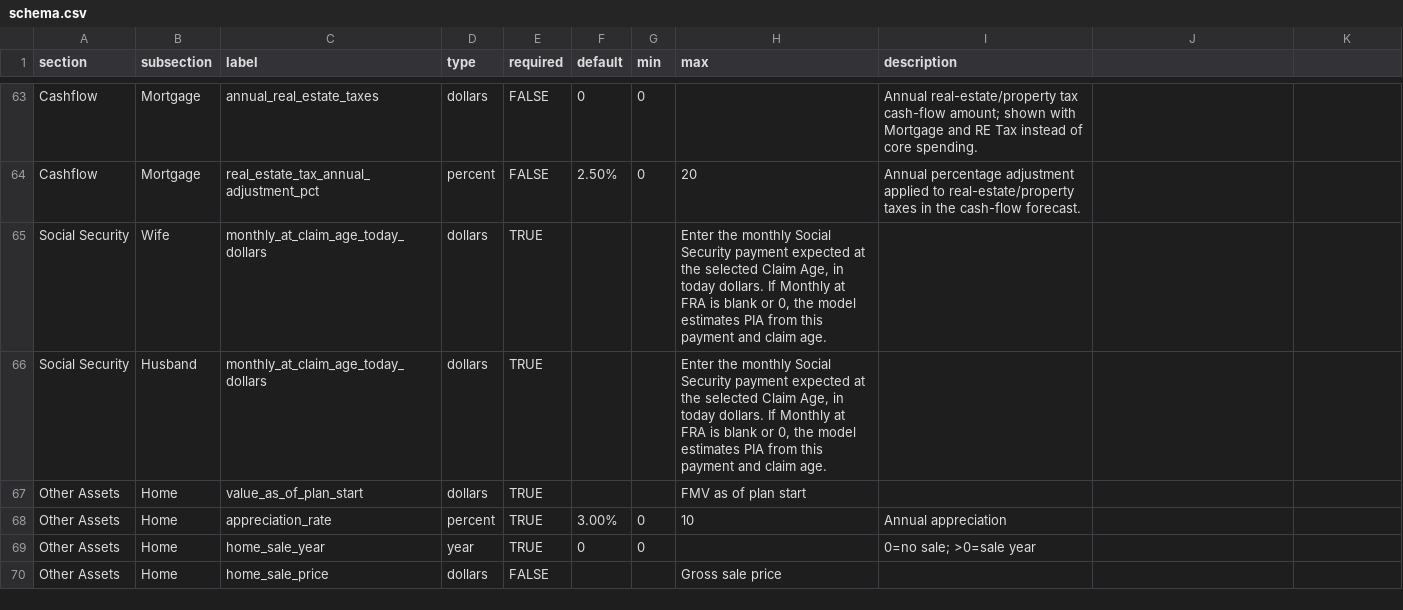
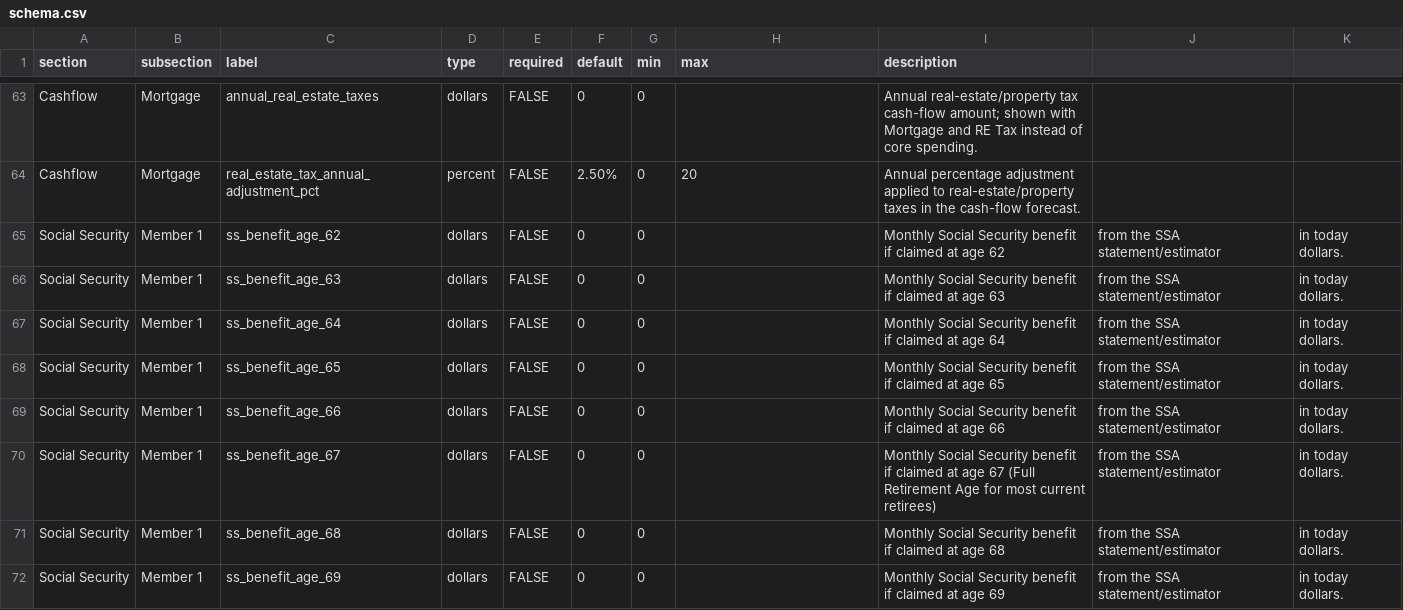
Before and after one commit to matthartzman/retirement_system, a CSV file: reference_data/schema.csv, drawn as a sheet; only a part is shown, gaps mark what is left out; the shorter side is filled out with more unchanged rows; the diff covers the shown part only.

```diff
--- a/reference_data/schema.csv
+++ b/reference_data/schema.csv
@@ -64,3 +64,9 @@ Cashflow,Mortgage,annual_real_estate_taxes,dollars,FALSE,0,0,,Annual real-estate
 Cashflow,Mortgage,real_estate_tax_annual_adjustment_pct,percent,FALSE,2.50%,0,20,Annual percentage adjustment applied to real-estate/property taxes in the cash-flow forecast.
-Social Security,Wife,monthly_at_claim_age_today_dollars,dollars,TRUE,,,"Enter the monthly Social Security payment expected at the selected Claim Age, in today dollars. If Monthly at FRA is blank or 0, the model estimates PIA from this payment and claim age.",
-Social Security,Husband,monthly_at_claim_age_today_dollars,dollars,TRUE,,,"Enter the monthly Social Security payment expected at the selected Claim Age, in today dollars. If Monthly at FRA is blank or 0, the model estimates PIA from this payment and claim age.",
+Social Security,Member 1,ss_benefit_age_62,dollars,FALSE,0,0,,Monthly Social Security benefit if claimed at age 62, from the SSA statement/estimator, in today dollars.
+Social Security,Member 1,ss_benefit_age_63,dollars,FALSE,0,0,,Monthly Social Security benefit if claimed at age 63, from the SSA statement/estimator, in today dollars.
+Social Security,Member 1,ss_benefit_age_64,dollars,FALSE,0,0,,Monthly Social Security benefit if claimed at age 64, from the SSA statement/estimator, in today dollars.
+Social Security,Member 1,ss_benefit_age_65,dollars,FALSE,0,0,,Monthly Social Security benefit if claimed at age 65, from the SSA statement/estimator, in today dollars.
+Social Security,Member 1,ss_benefit_age_66,dollars,FALSE,0,0,,Monthly Social Security benefit if claimed at age 66, from the SSA statement/estimator, in today dollars.
+Social Security,Member 1,ss_benefit_age_67,dollars,FALSE,0,0,,Monthly Social Security benefit if claimed at age 67 (Full Retirement Age for most current retirees), from the SSA statement/estimator, in today dollars.
+Social Security,Member 1,ss_benefit_age_68,dollars,FALSE,0,0,,Monthly Social Security benefit if claimed at age 68, from the SSA statement/estimator, in today dollars.
+Social Security,Member 1,ss_benefit_age_69,dollars,FALSE,0,0,,Monthly Social Security benefit if claimed at age 69, from the SSA statement/estimator, in today dollars.
```
Also changed, not shown: 10 added rows elsewhere in this file, input/client_household.csv, 8 other files.
